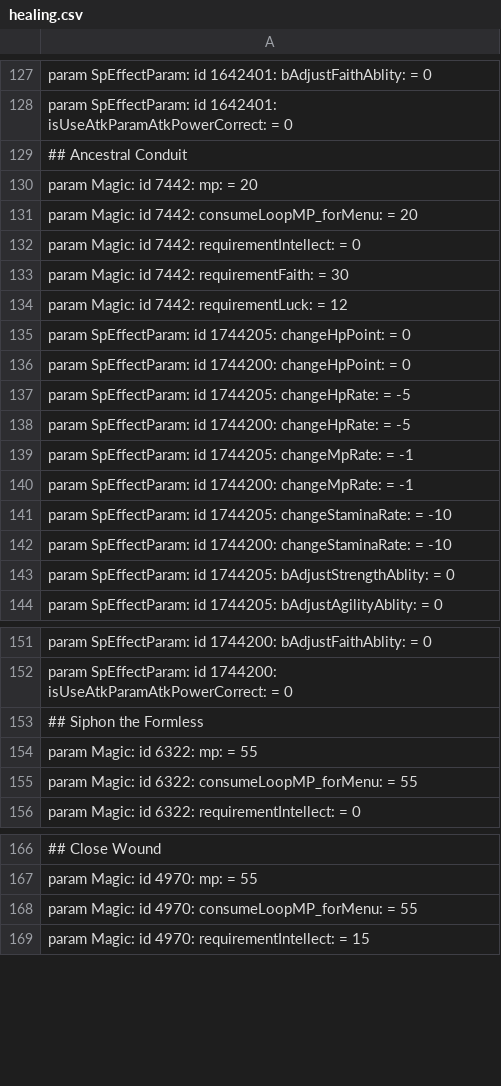
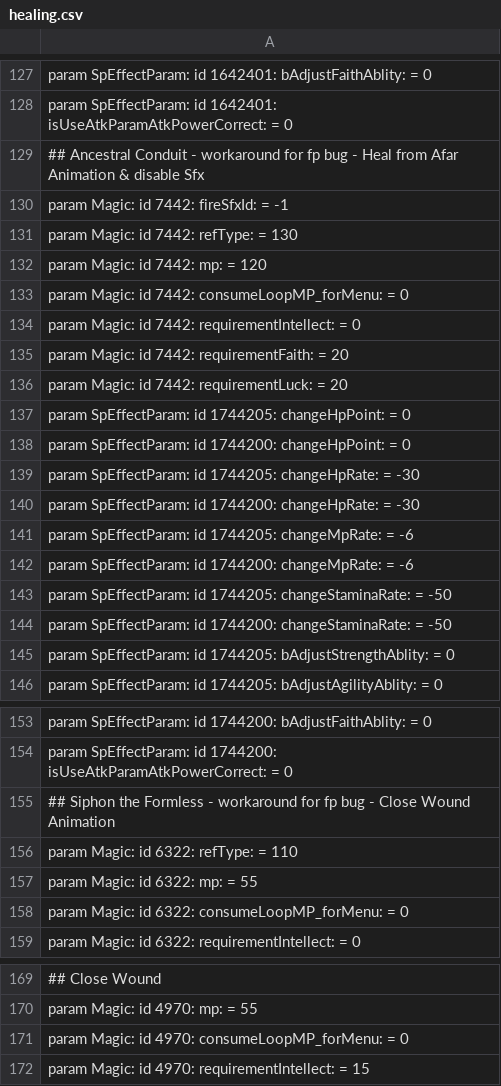
Before and after one commit to WhiteG00se/ER_QualityConvergence, a CSV file: tobi_src/massEdit/healing.csv, drawn as a sheet; only a part is shown, gaps mark what is left out; addresses are those after the commit; the diff names each change by its address in the sheet, - before the commit and + after, or states it on an @@ line.

Commit message:
bugfix: Siphon the Formless | bugfix&rework: Ancestral Conduit

```diff
--- a/tobi_src/massEdit/healing.csv
+++ b/tobi_src/massEdit/healing.csv
-A129: …Ancestral Conduit
+A129: …Ancestral Conduit - workaround for fp bug - Heal from Afar Animation & disable Sfx
-A130: param Magic: id 7442: mp: = 20
+A130: param Magic: id 7442: fireSfxId: = -1
-A131: param Magic: id 7442: consumeLoopMP_forMenu: = 20
+A131: param Magic: id 7442: refType: = 130
+row 132: param Magic: id 7442: mp: = 120
+row 133: param Magic: id 7442: consumeLoopMP_forMenu: = 0
-A135: param Magic: id 7442: requirementFaith: = 30
+A135: param Magic: id 7442: requirementFaith: = 20
-A136: param Magic: id 7442: requirementLuck: = 12
+A136: param Magic: id 7442: requirementLuck: = 20
-A139: …changeHpRate: = -5
+A139: …changeHpRate: = -30
-A140: …changeHpRate: = -5
+A140: …changeHpRate: = -30
-A141: …changeMpRate: = -1
+A141: …changeMpRate: = -6
-A142: …changeMpRate: = -1
+A142: …changeMpRate: = -6
-A143: …changeStaminaRate: = -10
+A143: …changeStaminaRate: = -50
-A144: …changeStaminaRate: = -10
+A144: …changeStaminaRate: = -50
-A155: …the Formless
+A155: …the Formless - workaround for fp bug - Close Wound Animation
+row 156: param Magic: id 6322: refType: = 110
-A158: …consumeLoopMP_forMenu: = 55
+A158: …consumeLoopMP_forMenu: = 0
-A171: …consumeLoopMP_forMenu: = 55
+A171: …consumeLoopMP_forMenu: = 0
```
Also changed, not shown: 2 other files.
